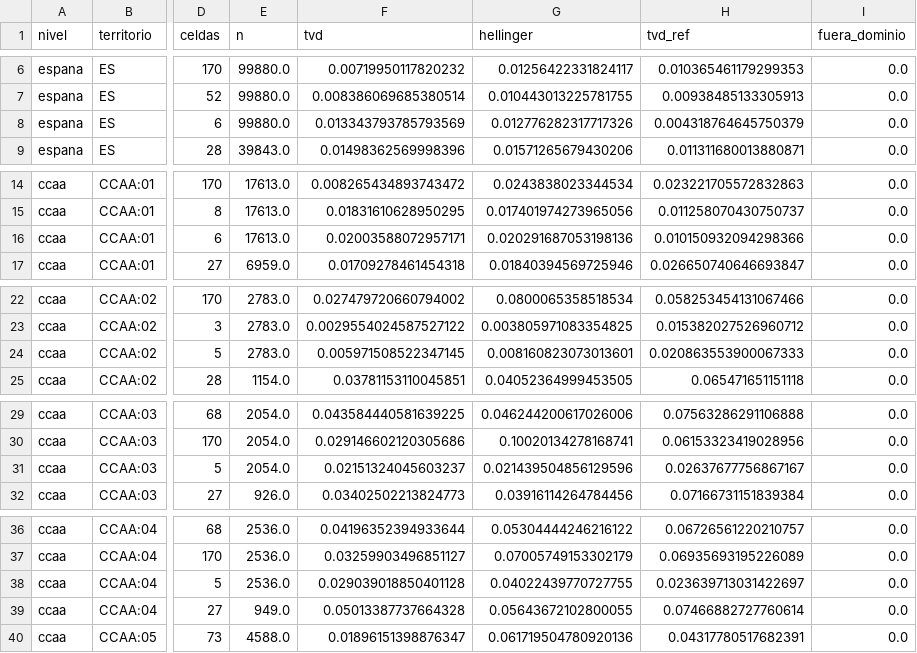
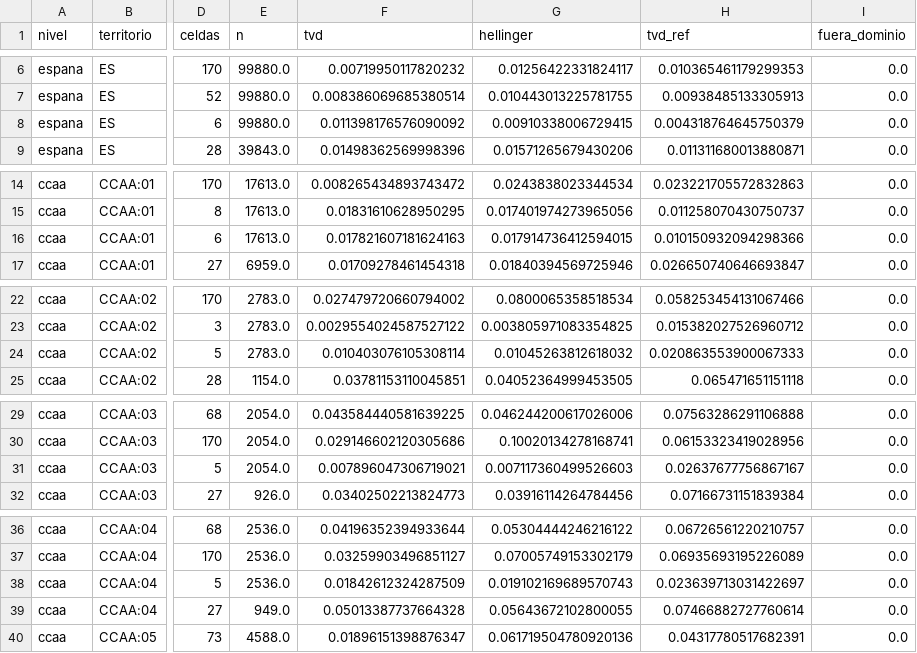
Before and after one commit to AlvaroArriola/SyntheticPopulation, a CSV file: reports/fase_04/2026-01-01_ES_100000_s1_v_cruce.csv, drawn as a sheet; only a part is shown, gaps mark what is left out; the diff covers the shown part only; the diff names each change by its address in the sheet, - before the commit and + after, or states it on an @@ line.

```diff
--- a/reports/fase_04/2026-01-01_ES_100000_s1_v_cruce.csv
+++ b/reports/fase_04/2026-01-01_ES_100000_s1_v_cruce.csv
-F8 (tvd): 0.013343793785793569
+F8 (tvd): 0.011398176576090092
-G8 (hellinger): 0.012776282317717326
+G8 (hellinger): 0.00910338006729415
-F16 (tvd): 0.02003588072957171
+F16 (tvd): 0.017821607181624163
-G16 (hellinger): 0.020291687053198136
+G16 (hellinger): 0.017914736412594015
-F24 (tvd): 0.005971508522347145
+F24 (tvd): 0.010403076105308114
-G24 (hellinger): 0.008160823073013601
+G24 (hellinger): 0.01045263812618032
-F31 (tvd): 0.02151324045603237
+F31 (tvd): 0.007896047306719021
-G31 (hellinger): 0.021439504856129596
+G31 (hellinger): 0.007117360499526603
-F38 (tvd): 0.029039018850401128
+F38 (tvd): 0.01842612324287509
-G38 (hellinger): 0.04022439770727755
+G38 (hellinger): 0.019102169689570743
```
Also changed, not shown: 104 edited cells elsewhere in this file, reports/fase_04/2026-01-01_ES_1000000_s1_v_cruce.csv, reports/fase_04/2026-01-01_ES_100000_s2_v_cruce.csv, 11 other files.
